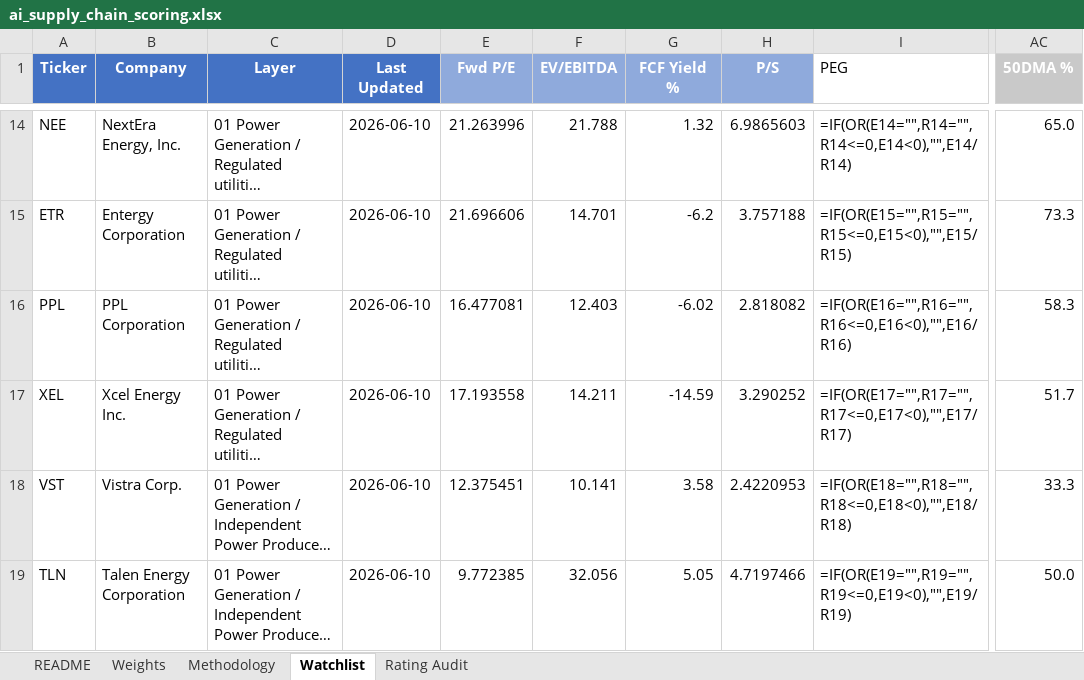
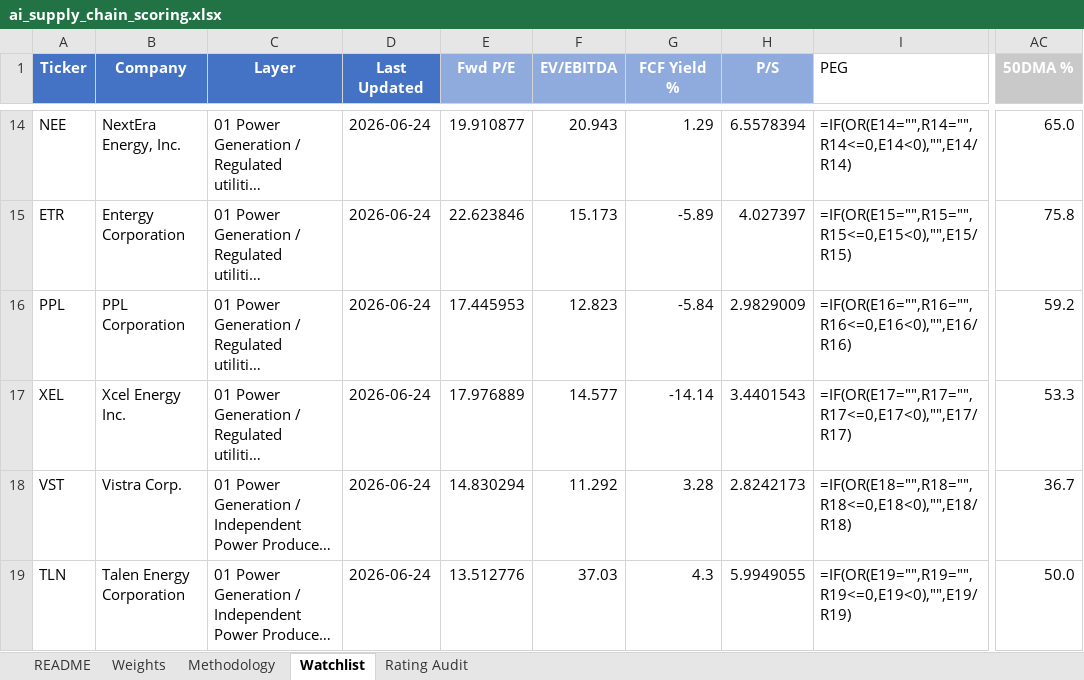
Before and after one commit to dgaraventa5/ai-stocks, an Excel workbook: 00-master/ai_supply_chain_scoring.xlsx, sheet Watchlist, drawn as a sheet; only a part is shown, gaps mark what is left out; long unchanged cells end in …; values as stored, in another font and other column widths than the file's, no borders; formulas without a stored value are shown as written; conditional formats not drawn; the diff covers the shown part only; the diff names each change by its address in the sheet, - before the commit and + after, or states it on an @@ line.

```diff
--- a/00-master/ai_supply_chain_scoring.xlsx (sheet Watchlist)
+++ b/00-master/ai_supply_chain_scoring.xlsx (sheet Watchlist)
-D14:D19 (Last Updated): 2026-06-10
+D14:D19 (Last Updated): 2026-06-24
-E14 (Fwd P/E): 21.263996
+E14 (Fwd P/E): 19.910877
-F14 (EV/EBITDA): 21.788
+F14 (EV/EBITDA): 20.943
-G14 (FCF Yield %): 1.32
+G14 (FCF Yield %): 1.29
-H14 (P/S): 6.9865603
+H14 (P/S): 6.5578394
-E15 (Fwd P/E): 21.696606
+E15 (Fwd P/E): 22.623846
-F15 (EV/EBITDA): 14.701
+F15 (EV/EBITDA): 15.173
-G15 (FCF Yield %): -6.2
+G15 (FCF Yield %): -5.89
-H15 (P/S): 3.757188
+H15 (P/S): 4.027397
-AC15 (50DMA %): 73.3
+AC15 (50DMA %): 75.8
-E16 (Fwd P/E): 16.477081
+E16 (Fwd P/E): 17.445953
-F16 (EV/EBITDA): 12.403
+F16 (EV/EBITDA): 12.823
-G16 (FCF Yield %): -6.02
+G16 (FCF Yield %): -5.84
-H16 (P/S): 2.818082
+H16 (P/S): 2.9829009
-AC16 (50DMA %): 58.3
+AC16 (50DMA %): 59.2
-E17 (Fwd P/E): 17.193558
+E17 (Fwd P/E): 17.976889
-F17 (EV/EBITDA): 14.211
+F17 (EV/EBITDA): 14.577
-G17 (FCF Yield %): -14.59
+G17 (FCF Yield %): -14.14
-H17 (P/S): 3.290252
+H17 (P/S): 3.4401543
-AC17 (50DMA %): 51.7
+AC17 (50DMA %): 53.3
-E18 (Fwd P/E): 12.375451
+E18 (Fwd P/E): 14.830294
-F18 (EV/EBITDA): 10.141
+F18 (EV/EBITDA): 11.292
-G18 (FCF Yield %): 3.58
+G18 (FCF Yield %): 3.28
-H18 (P/S): 2.4220953
+H18 (P/S): 2.8242173
-AC18 (50DMA %): 33.3
+AC18 (50DMA %): 36.7
-E19 (Fwd P/E): 9.772385
+E19 (Fwd P/E): 13.512776
-F19 (EV/EBITDA): 32.056
+F19 (EV/EBITDA): 37.03
-G19 (FCF Yield %): 5.05
+G19 (FCF Yield %): 4.3
-H19 (P/S): 4.7197466
+H19 (P/S): 5.9949055
```
Also changed, not shown: 1071 edited cells elsewhere in this sheet.
